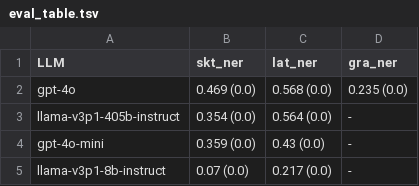
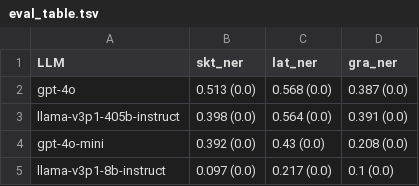
Before and after one commit to mahesh-ak/SktQA, a TSV file: results/ner/eval_table.tsv, drawn as a sheet.

Commit message:
Update: MT, NER results

```diff
--- a/results/ner/eval_table.tsv
+++ b/results/ner/eval_table.tsv
@@ -1,5 +1,5 @@
 LLM	skt_ner	lat_ner	gra_ner
-gpt-4o	0.469 (0.0)	0.568 (0.0)	0.235 (0.0)
-llama-v3p1-405b-instruct	0.354 (0.0)	0.564 (0.0)	-
-gpt-4o-mini	0.359 (0.0)	0.43 (0.0)	-
-llama-v3p1-8b-instruct	0.07 (0.0)	0.217 (0.0)	-
+gpt-4o	0.513 (0.0)	0.568 (0.0)	0.387 (0.0)
+llama-v3p1-405b-instruct	0.398 (0.0)	0.564 (0.0)	0.391 (0.0)
+gpt-4o-mini	0.392 (0.0)	0.43 (0.0)	0.208 (0.0)
+llama-v3p1-8b-instruct	0.097 (0.0)	0.217 (0.0)	0.1 (0.0)
```
Also changed, not shown: 9 other files.
